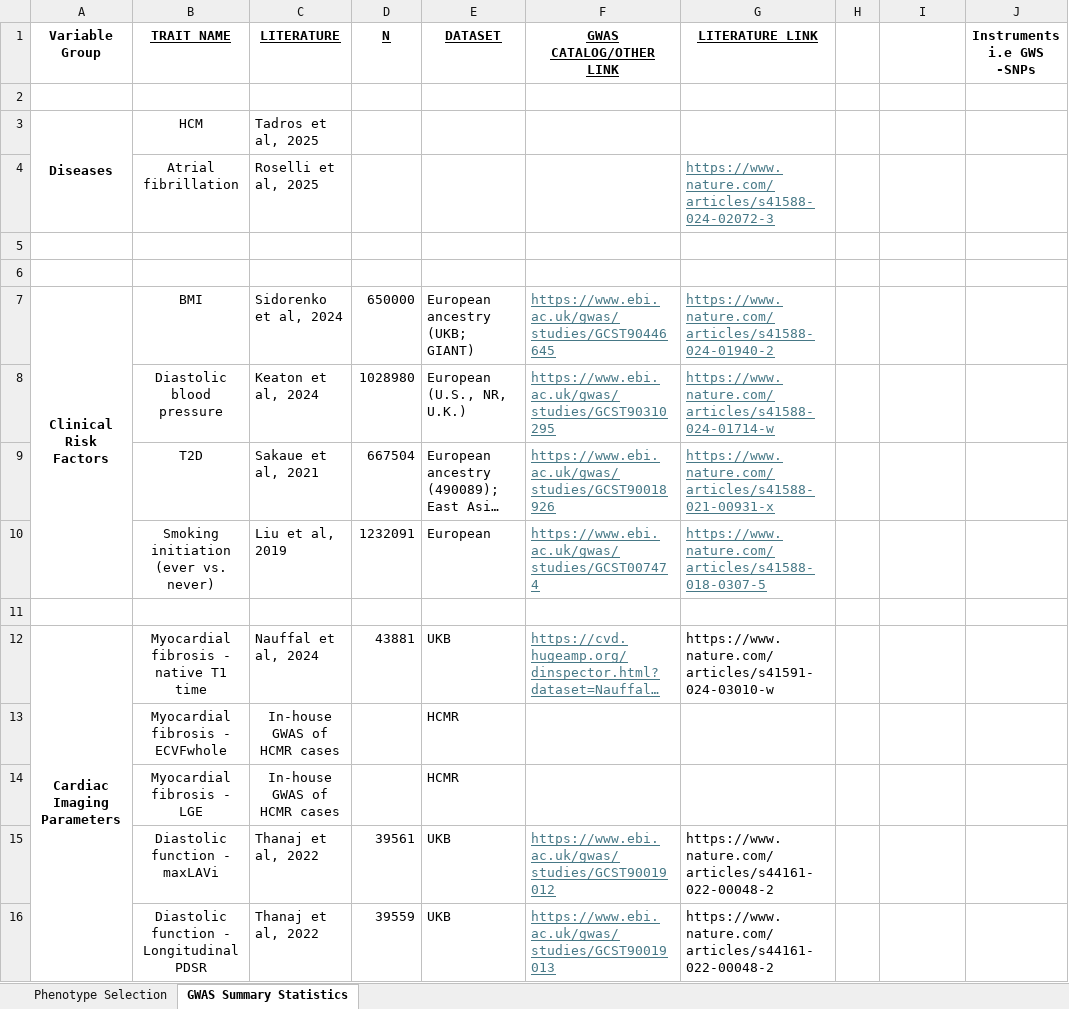
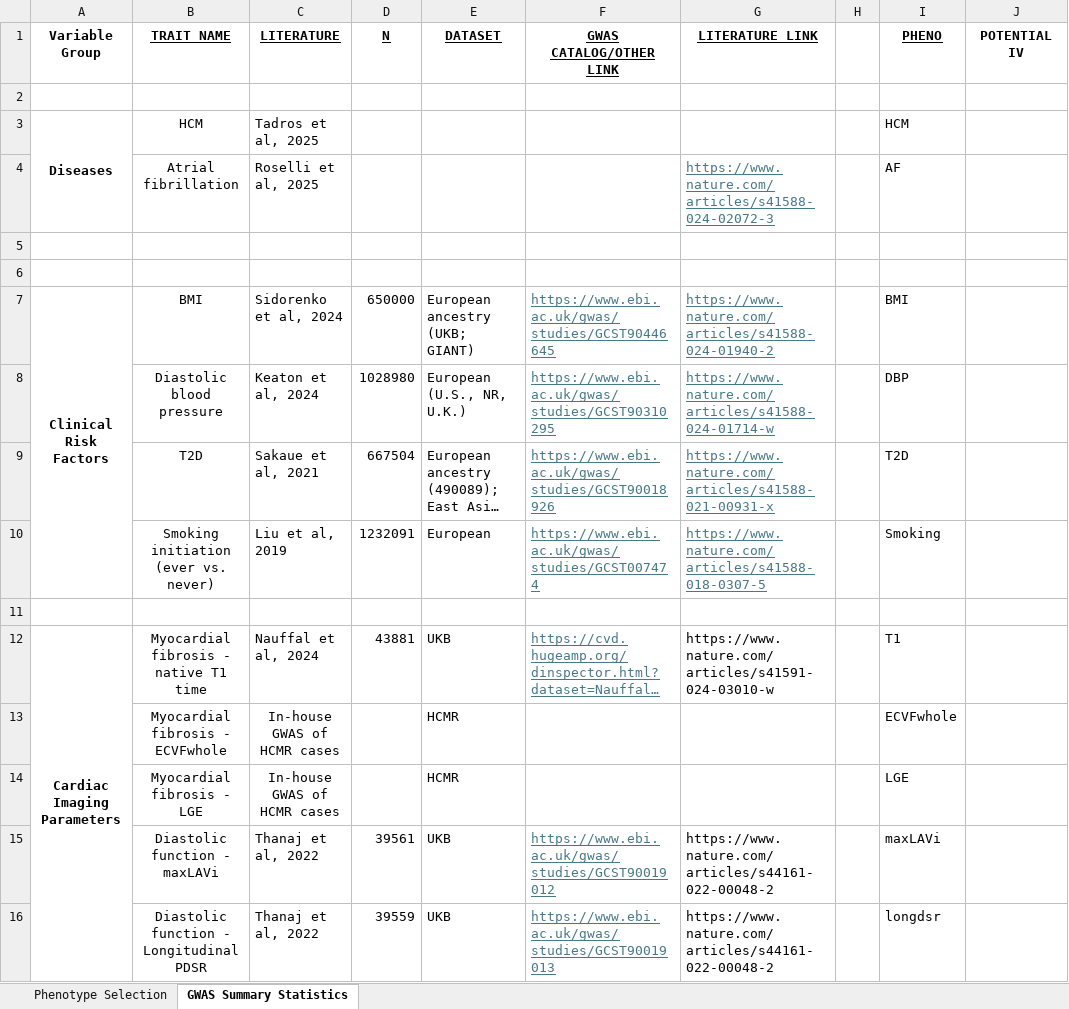
Before and after one commit to JonChan0/MultiPheno_HCM_MR, an Excel workbook: 1_data/gwas_summstats/hcm_related_traits_summary.xlsx, sheet GWAS Summary Statistics, drawn as a sheet; only a part is shown; long unchanged cells end in …; values as stored, in another font and other column widths than the file's, no borders; the diff covers the shown part only; the diff names each change by its address in the sheet, - before the commit and + after, or states it on an @@ line.

Commit message:
Minor

```diff
--- a/1_data/gwas_summstats/hcm_related_traits_summary.xlsx (sheet GWAS Summary Statistics)
+++ b/1_data/gwas_summstats/hcm_related_traits_summary.xlsx (sheet GWAS Summary Statistics)
-I1: (empty)
+I1: PHENO
-J1: Instruments i.e GWS -SNPs
+J1: POTENTIAL IV
-I3 (PHENO): (empty)
+I3 (PHENO): HCM
-I4 (PHENO): (empty)
+I4 (PHENO): AF
-I7 (PHENO): (empty)
+I7 (PHENO): BMI
-I8 (PHENO): (empty)
+I8 (PHENO): DBP
-I9 (PHENO): (empty)
+I9 (PHENO): T2D
-I10 (PHENO): (empty)
+I10 (PHENO): Smoking
-I12 (PHENO): (empty)
+I12 (PHENO): T1
-I13 (PHENO): (empty)
+I13 (PHENO): ECVFwhole
-I14 (PHENO): (empty)
+I14 (PHENO): LGE
-I15 (PHENO): (empty)
+I15 (PHENO): maxLAVi
-I16 (PHENO): (empty)
+I16 (PHENO): longdsr
```
Also changed, not shown: 13 edited cells elsewhere in this sheet.
